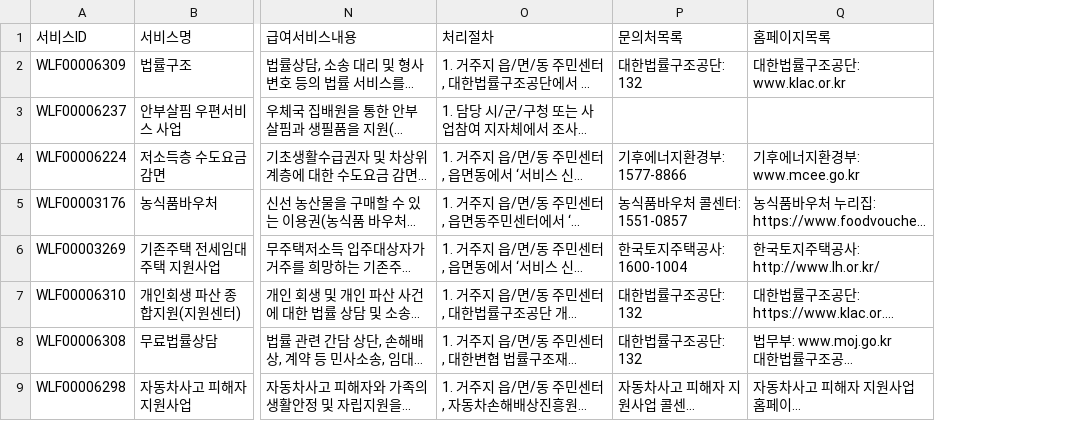
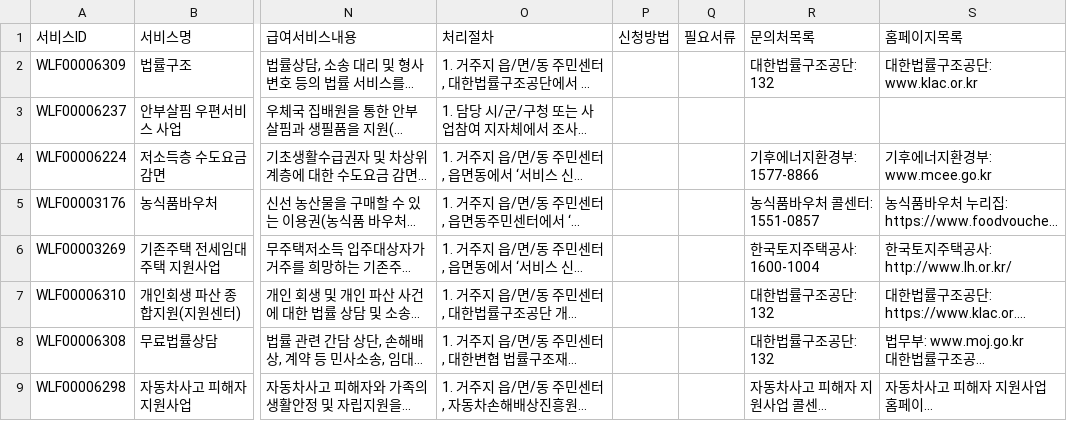
Before and after one commit to BokJumoney/bokji-moni, a CSV file: data/welfare_policy_details.csv (was data/detail_policy1.csv), drawn as a sheet; only a part is shown, gaps mark what is left out; long unchanged cells end in …; the diff names each change by its address in the sheet, - before the commit and + after, or states it on an @@ line.

```diff
--- a/data/detail_policy1.csv
+++ b/data/welfare_policy_details.csv
+column P (신청방법), empty
+column Q (필요서류), empty
```
Also changed, not shown: 7 other files.
